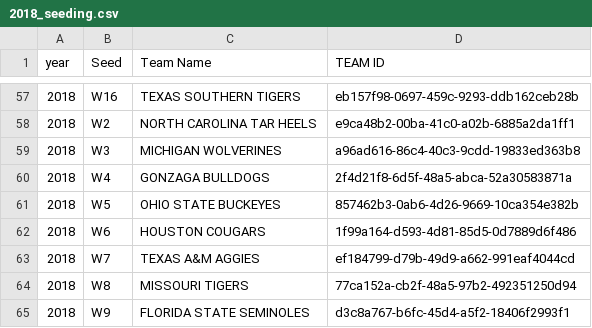
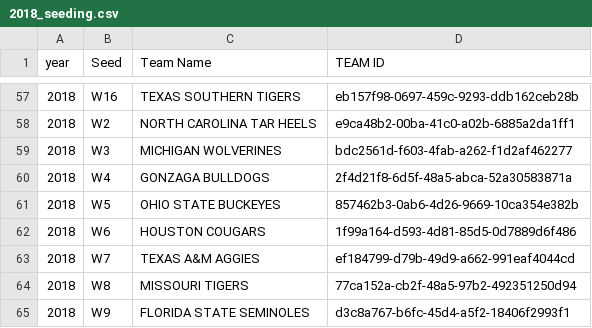
Before and after one commit to CollinCrossie/Finale-Project, a CSV file: Anna/2018_seeding.csv, drawn as a sheet; only a part is shown, gaps mark what is left out.

Commit message:
correcting ID for Michigan Wolverines

```diff
--- a/Anna/2018_seeding.csv
+++ b/Anna/2018_seeding.csv
@@ -58,3 +58,3 @@ year,Seed,Team Name,TEAM ID
 2018,W2,NORTH CAROLINA TAR HEELS,e9ca48b2-00ba-41c0-a02b-6885a2da1ff1
-2018,W3,MICHIGAN WOLVERINES,a96ad616-86c4-40c3-9cdd-19833ed363b8
+2018,W3,MICHIGAN WOLVERINES,bdc2561d-f603-4fab-a262-f1d2af462277
 2018,W4,GONZAGA BULLDOGS,2f4d21f8-6d5f-48a5-abca-52a30583871a
```
